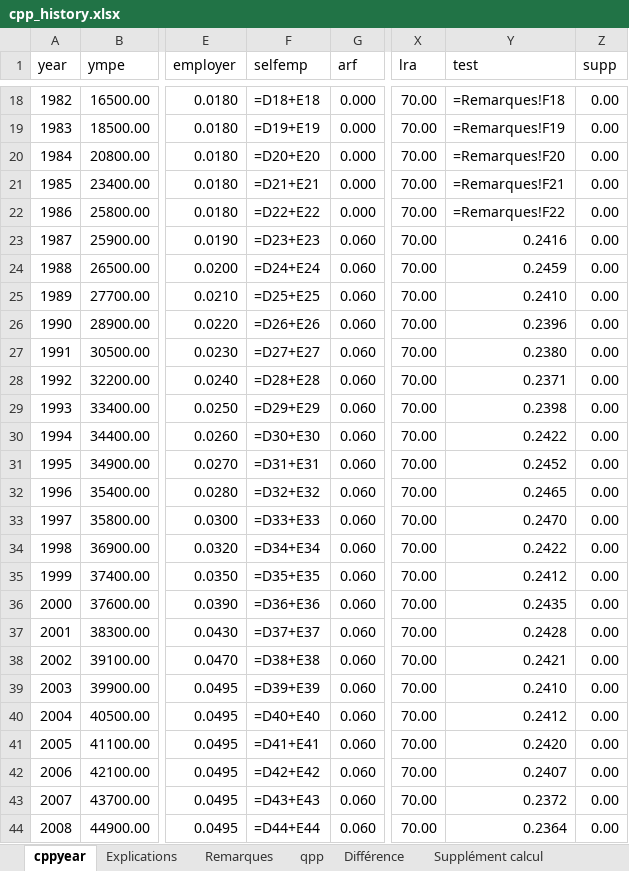
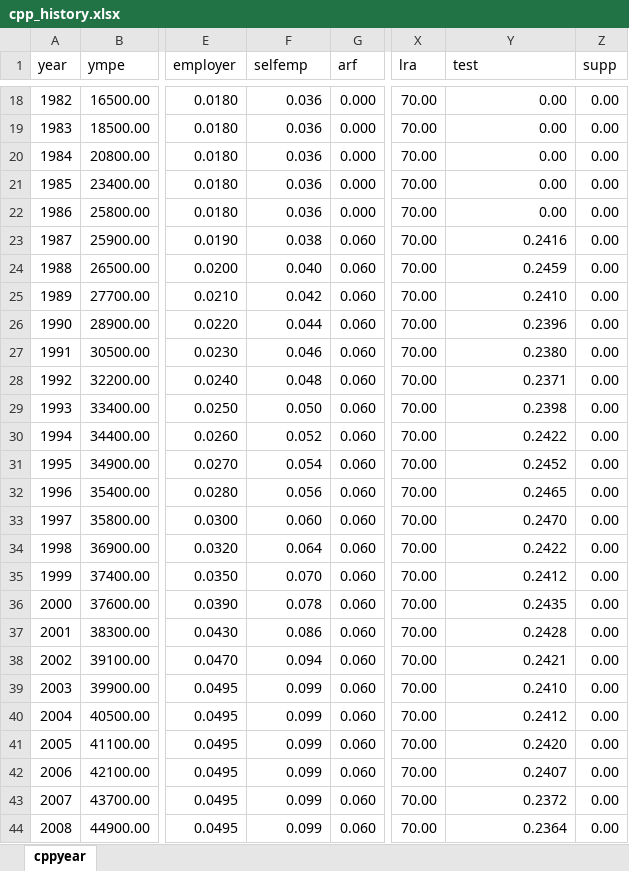
Before and after one commit to CREEi-models/cpp, an Excel workbook: params/cpp_history.xlsx, sheet cppyear, drawn as a sheet; only a part is shown, gaps mark what is left out; values as stored, in another font and other column widths than the file's, no borders; formulas are shown in place of their values; the diff covers the shown part only; the diff names each change by its address in the sheet, - before the commit and + after, or states it on an @@ line.

```diff
--- a/params/cpp_history.xlsx (sheet cppyear)
+++ b/params/cpp_history.xlsx (sheet cppyear)
-sheet tab: Explications
-sheet tab: Remarques
-sheet tab: qpp
-sheet tab: Différence
-sheet tab: Supplément calcul
-F18 (selfemp): =D18+E18
+F18 (selfemp): 0.036
-Y18 (test): =Remarques!F18
+Y18 (test): 0.00
-F19 (selfemp): =D19+E19
+F19 (selfemp): 0.036
-Y19 (test): =Remarques!F19
+Y19 (test): 0.00
-F20 (selfemp): =D20+E20
+F20 (selfemp): 0.036
-Y20 (test): =Remarques!F20
+Y20 (test): 0.00
-F21 (selfemp): =D21+E21
+F21 (selfemp): 0.036
-Y21 (test): =Remarques!F21
+Y21 (test): 0.00
-F22 (selfemp): =D22+E22
+F22 (selfemp): 0.036
-Y22 (test): =Remarques!F22
+Y22 (test): 0.00
-F23 (selfemp): =D23+E23
+F23 (selfemp): 0.038
-F24 (selfemp): =D24+E24
+F24 (selfemp): 0.040
-F25 (selfemp): =D25+E25
+F25 (selfemp): 0.042
-F26 (selfemp): =D26+E26
+F26 (selfemp): 0.044
-F27 (selfemp): =D27+E27
+F27 (selfemp): 0.046
-F28 (selfemp): =D28+E28
+F28 (selfemp): 0.048
-F29 (selfemp): =D29+E29
+F29 (selfemp): 0.050
-F30 (selfemp): =D30+E30
+F30 (selfemp): 0.052
-F31 (selfemp): =D31+E31
+F31 (selfemp): 0.054
-F32 (selfemp): =D32+E32
+F32 (selfemp): 0.056
-F33 (selfemp): =D33+E33
+F33 (selfemp): 0.060
-F34 (selfemp): =D34+E34
+F34 (selfemp): 0.064
-F35 (selfemp): =D35+E35
+F35 (selfemp): 0.070
-F36 (selfemp): =D36+E36
+F36 (selfemp): 0.078
-F37 (selfemp): =D37+E37
+F37 (selfemp): 0.086
-F38 (selfemp): =D38+E38
+F38 (selfemp): 0.094
-F39 (selfemp): =D39+E39
+F39 (selfemp): 0.099
-F40 (selfemp): =D40+E40
+F40 (selfemp): 0.099
-F41 (selfemp): =D41+E41
+F41 (selfemp): 0.099
-F42 (selfemp): =D42+E42
+F42 (selfemp): 0.099
-F43 (selfemp): =D43+E43
+F43 (selfemp): 0.099
-F44 (selfemp): =D44+E44
+F44 (selfemp): 0.099
```
Also changed, not shown: 42 edited cells elsewhere in this sheet, 1 other file.
